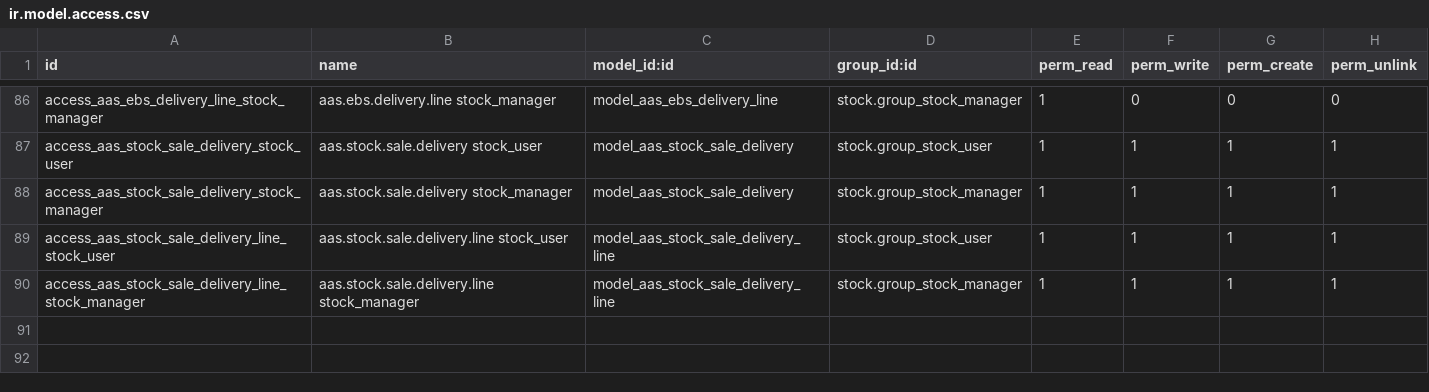
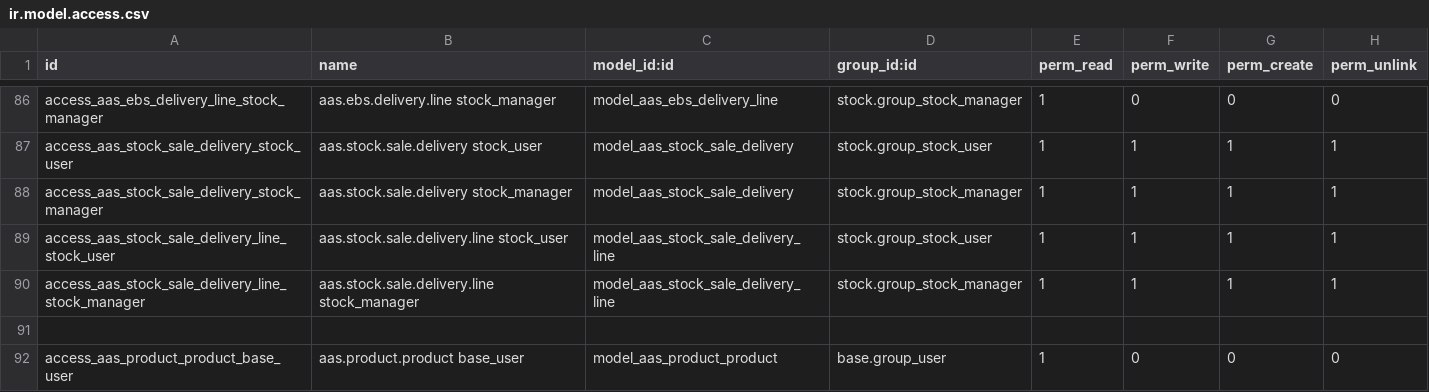
Before and after one commit to westlyou/aasnd, a CSV file: aaschina/aas_wms/security/ir.model.access.csv, drawn as a sheet; only a part is shown, gaps mark what is left out.

```diff
--- a/aaschina/aas_wms/security/ir.model.access.csv
+++ b/aaschina/aas_wms/security/ir.model.access.csv
@@ -90 +90,3 @@ access_aas_stock_sale_delivery_line_stock_user,aas.stock.sale.delivery.line stoc
 access_aas_stock_sale_delivery_line_stock_manager,aas.stock.sale.delivery.line stock_manager,model_aas_stock_sale_delivery_line,stock.group_stock_manager,1,1,1,1
+
+access_aas_product_product_base_user,aas.product.product base_user,model_aas_product_product,base.group_user,1,0,0,0
```
Also changed, not shown: aaschina/aas_base/security/ir.model.access.csv, 10 other files.
